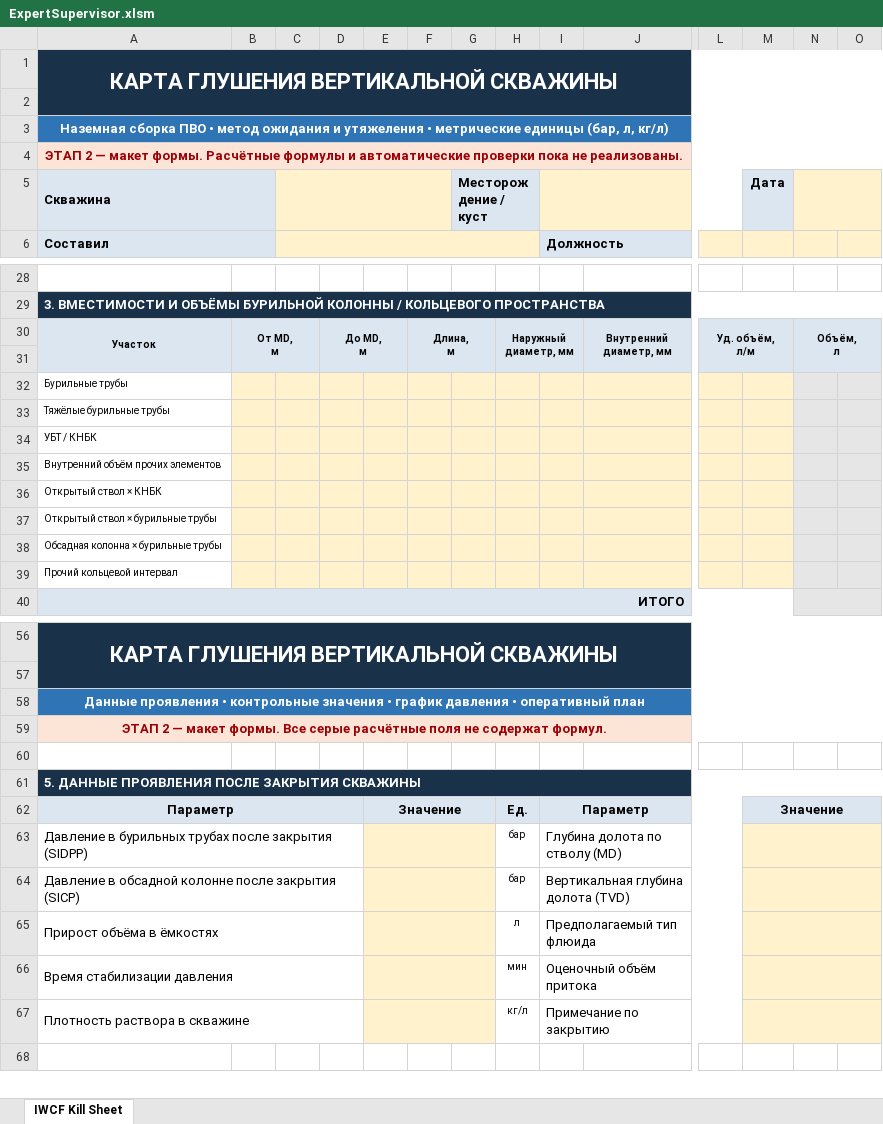
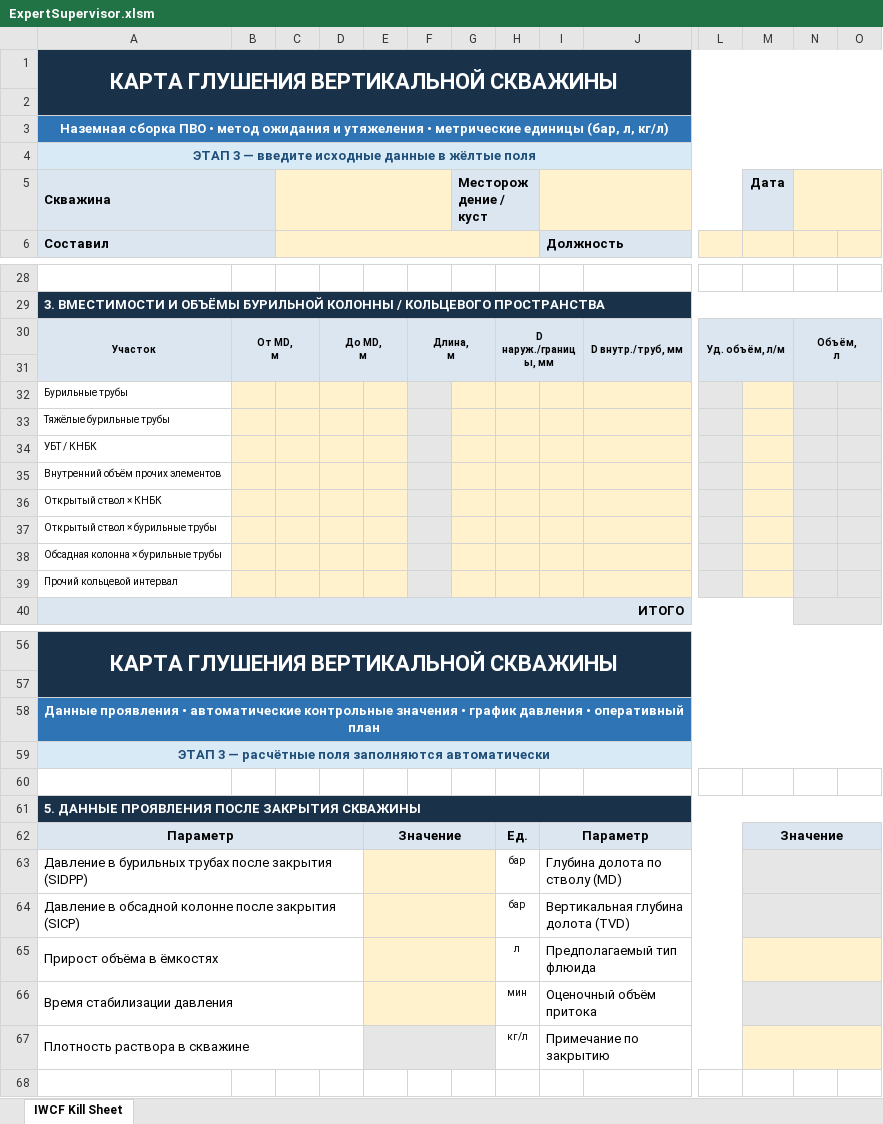
Before and after one commit to verevkinaleksey8507-byte/expert-drilling-ai, an Excel workbook: Excel/ExpertSupervisor.xlsm, sheet IWCF Kill Sheet, drawn as a sheet; only a part is shown, gaps mark what is left out; values as stored, in another font and other column widths than the file's, no borders; conditional formats not drawn; ↵ is a line break in a cell; the diff covers the shown part only; the diff names each change by its address in the sheet, - before the commit and + after, or states it on an @@ line.

Commit message:
Implement IWCF kill sheet calculations

```diff
--- a/Excel/ExpertSupervisor.xlsm (sheet IWCF Kill Sheet)
+++ b/Excel/ExpertSupervisor.xlsm (sheet IWCF Kill Sheet)
-A4 (Скважина): ЭТАП 2 — макет формы. Расчётные формулы и автоматические проверки пока не реализованы.
+A4 (Скважина): ЭТАП 3 — введите исходные данные в жёлтые поля
-A4:O4 fill: #FCE4D6
+A4:O4 fill: #D9EAF7
-A4 text colour: #9C0006
+A4 text colour: #1F4E78
-H30: Наружный ↵ диаметр, мм
+H30: D наруж./границы, мм
-J30: Внутренний ↵ диаметр, мм
+J30: D внутр./труб, мм
-L30: Уд. объём, ↵ л/м
+L30: Уд. объём, л/м
-F32:F39 fill: #FFF2CC
+F32:F39 fill: #E7E6E6
-L32:L39 fill: #FFF2CC
+L32:L39 fill: #E7E6E6
-A58 (Скважина): …проявления • контрольные значения…
+A58 (Скважина): …проявления • автоматические контрольные значения…
-A59 (Скважина): ЭТАП 2 — макет формы. Все серые расчётные поля не содержат формул.
+A59 (Скважина): ЭТАП 3 — расчётные поля заполняются автоматически
-A59:O59 fill: #FCE4D6
+A59:O59 fill: #D9EAF7
-A59 text colour: #9C0006
+A59 text colour: #1F4E78
-M63:O64 fill: #FFF2CC
+M63:O64 fill: #E7E6E6
-M66:O66 fill: #FFF2CC
+M66:O66 fill: #E7E6E6
-E67:G67 fill: #FFF2CC
+E67:G67 fill: #E7E6E6
```
Also changed, not shown: 8 edited cells and cell formats elsewhere in this sheet, formulas that keep their value, 10 other files.
